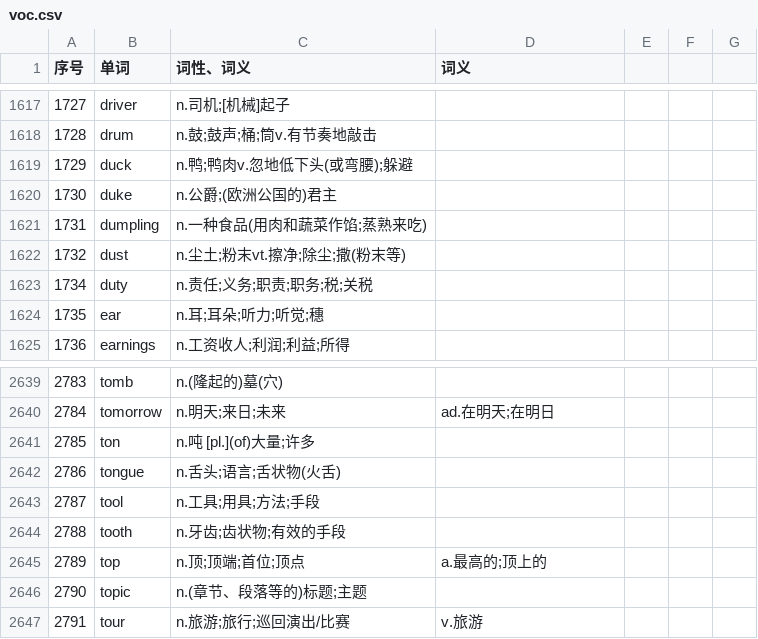
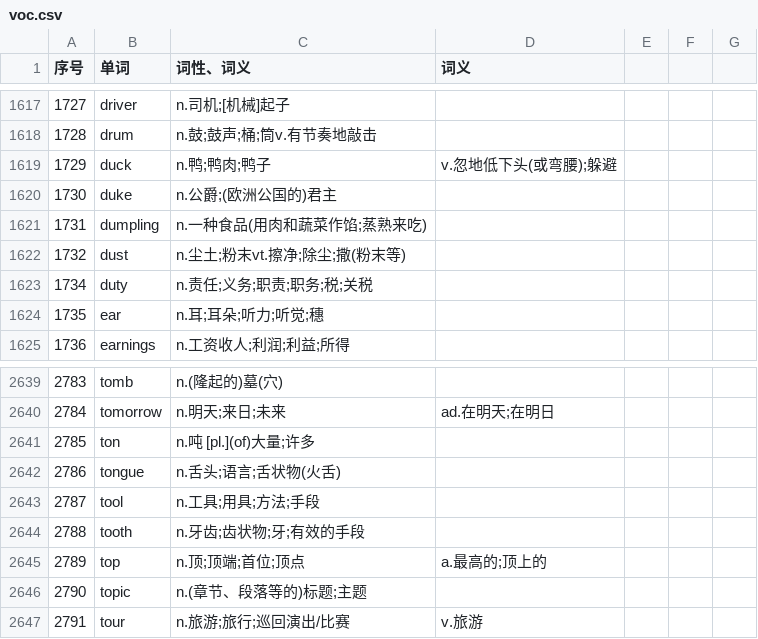
Before and after one commit to ZhangBohan233/DuckSonTranslator, a CSV file: src/main/resources/trashsoftware/duckSonTranslator/dict/voc.csv, drawn as a sheet; only a part is shown, gaps mark what is left out.

```diff
--- a/src/main/resources/trashsoftware/duckSonTranslator/dict/voc.csv
+++ b/src/main/resources/trashsoftware/duckSonTranslator/dict/voc.csv
@@ -1618,3 +1618,3 @@
 1728,drum,n.鼓;鼓声;桶;筒v.有节奏地敲击,,,,
-1729,duck,n.鸭;鸭肉v.忽地低下头(或弯腰);躲避,,,,
+1729,duck,n.鸭;鸭肉;鸭子,v.忽地低下头(或弯腰);躲避,,,
 1730,duke,n.公爵;(欧洲公国的)君主,,,,
@@ -2643,3 +2643,3 @@
 2787,tool,n.工具;用具;方法;手段,,,,
-2788,tooth,n.牙齿;齿状物;有效的手段,,,,
+2788,tooth,n.牙齿;齿状物;牙;有效的手段,,,,
 2789,top,n.顶;顶端;首位;顶点,a.最高的;顶上的,,,
```
Also changed, not shown: 4 other files.
